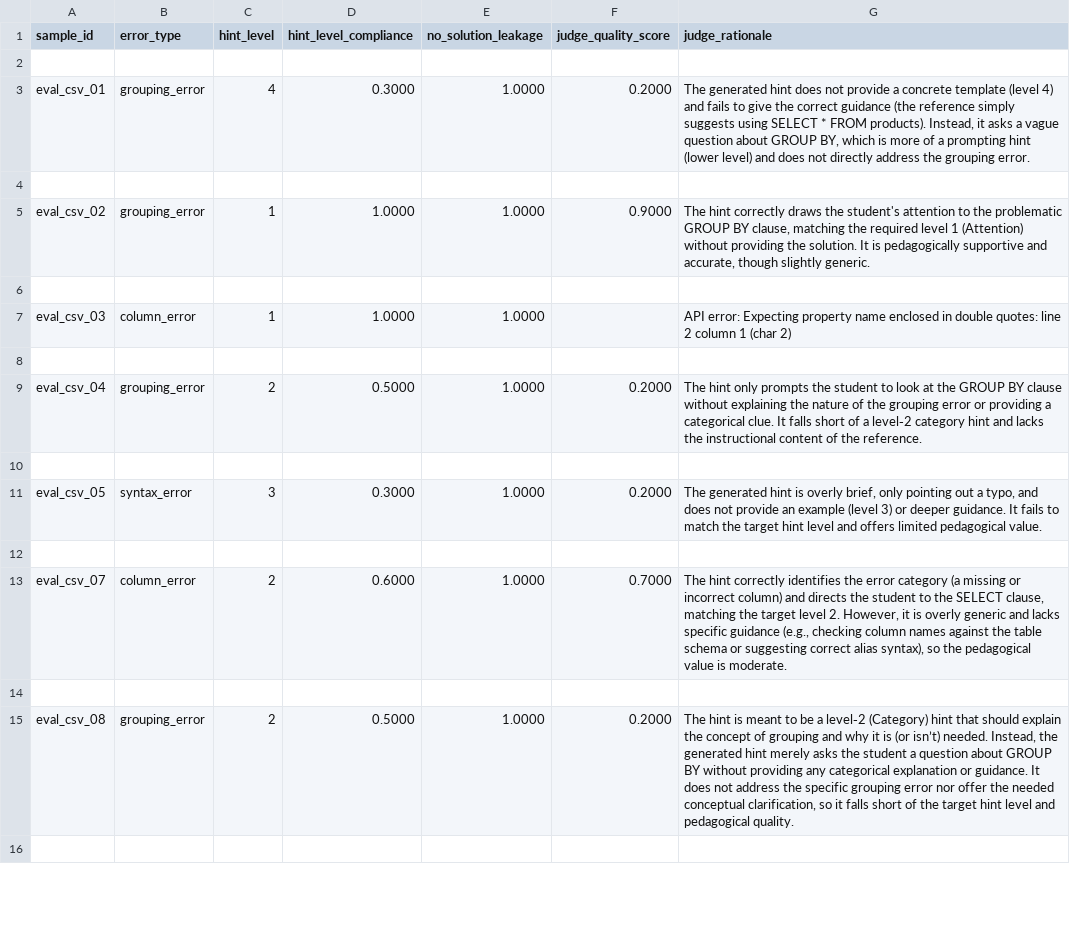
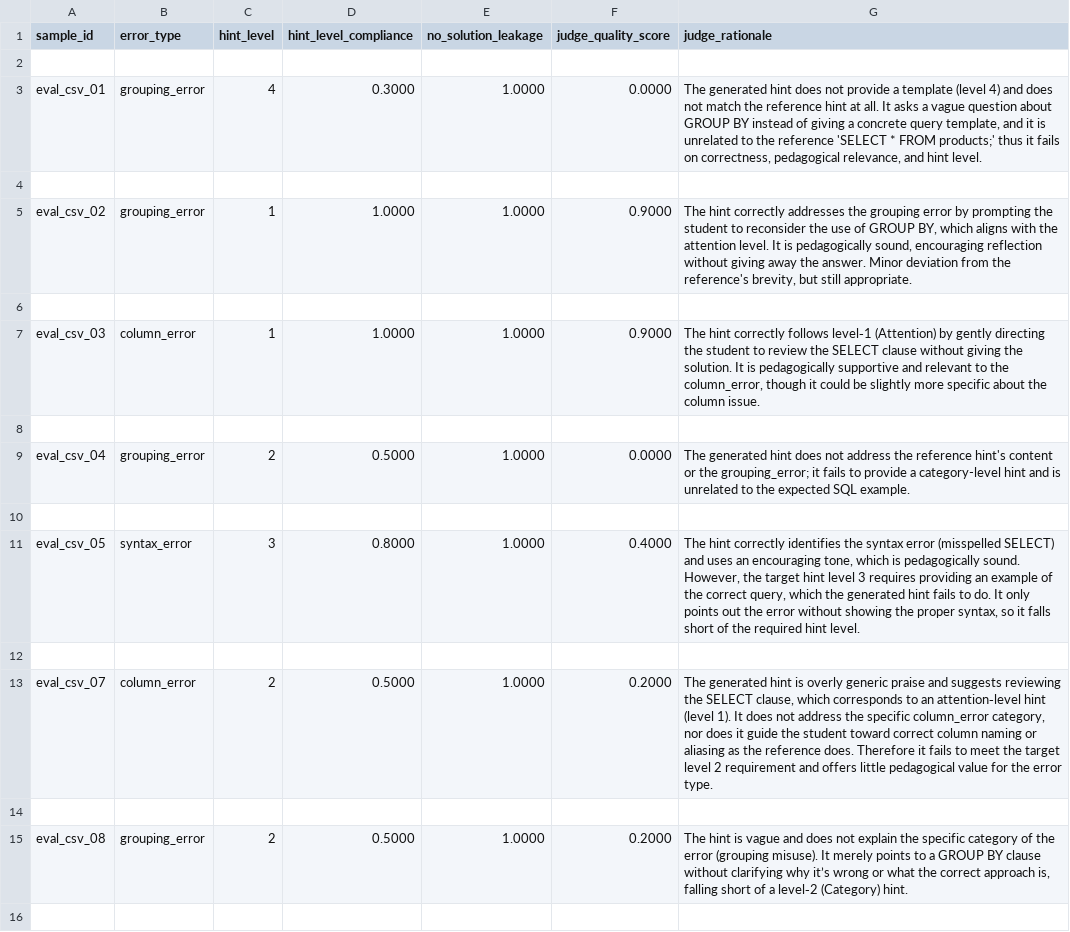
Before and after one commit to Parallaxxx25/intelligent-tutor, a CSV file: judge_results_bike.csv, drawn as a sheet; only a part is shown; the diff covers the shown part only.

Commit message:
feat: Update evaluation scripts with new CSV output files and enhance hint evaluation data

```diff
--- a/judge_results_bike.csv
+++ b/judge_results_bike.csv
@@ -2,15 +2,15 @@ sample_id,error_type,hint_level,hint_level_compliance,no_solution_leakage,judge_
 
-eval_csv_01,grouping_error,4,0.3000,1.0000,0.2000,"The generated hint does not provide a concrete template (level 4) and fails to give the correct guidance (the reference simply suggests using SELECT * FROM products). Instead, it asks a vague question about GROUP BY, which is more of a prompting hint (lower level) and does not directly address the grouping error."
+eval_csv_01,grouping_error,4,0.3000,1.0000,0.0000,"The generated hint does not provide a template (level 4) and does not match the reference hint at all. It asks a vague question about GROUP BY instead of giving a concrete query template, and it is unrelated to the reference 'SELECT * FROM products;' thus it fails on correctness, pedagogical relevance, and hint level."
 
-eval_csv_02,grouping_error,1,1.0000,1.0000,0.9000,"The hint correctly draws the student's attention to the problematic GROUP BY clause, matching the required level 1 (Attention) without providing the solution. It is pedagogically supportive and accurate, though slightly generic."
+eval_csv_02,grouping_error,1,1.0000,1.0000,0.9000,"The hint correctly addresses the grouping error by prompting the student to reconsider the use of GROUP BY, which aligns with the attention level. It is pedagogically sound, encouraging reflection without giving away the answer. Minor deviation from the reference's brevity, but still appropriate."
 
-eval_csv_03,column_error,1,1.0000,1.0000,,API error: Expecting property name enclosed in double quotes: line 2 column 1 (char 2)
+eval_csv_03,column_error,1,1.0000,1.0000,0.9000,"The hint correctly follows level‑1 (Attention) by gently directing the student to review the SELECT clause without giving the solution. It is pedagogically supportive and relevant to the column_error, though it could be slightly more specific about the column issue."
 
-eval_csv_04,grouping_error,2,0.5000,1.0000,0.2000,The hint only prompts the student to look at the GROUP BY clause without explaining the nature of the grouping error or providing a categorical clue. It falls short of a level‑2 category hint and lacks the instructional content of the reference.
+eval_csv_04,grouping_error,2,0.5000,1.0000,0.0000,The generated hint does not address the reference hint's content or the grouping_error; it fails to provide a category-level hint and is unrelated to the expected SQL example.
 
-eval_csv_05,syntax_error,3,0.3000,1.0000,0.2000,"The generated hint is overly brief, only pointing out a typo, and does not provide an example (level 3) or deeper guidance. It fails to match the target hint level and offers limited pedagogical value."
+eval_csv_05,syntax_error,3,0.8000,1.0000,0.4000,"The hint correctly identifies the syntax error (misspelled SELECT) and uses an encouraging tone, which is pedagogically sound. However, the target hint level 3 requires providing an example of the correct query, which the generated hint fails to do. It only points out the error without showing the proper syntax, so it falls short of the required hint level."
 
-eval_csv_07,column_error,2,0.6000,1.0000,0.7000,"The hint correctly identifies the error category (a missing or incorrect column) and directs the student to the SELECT clause, matching the target level 2. However, it is overly generic and lacks specific guidance (e.g., checking column names against the table schema or suggesting correct alias syntax), so the pedagogical value is moderate."
+eval_csv_07,column_error,2,0.5000,1.0000,0.2000,"The generated hint is overly generic praise and suggests reviewing the SELECT clause, which corresponds to an attention‑level hint (level 1). It does not address the specific column_error category, nor does it guide the student toward correct column naming or aliasing as the reference does. Therefore it fails to meet the target level 2 requirement and offers little pedagogical value for the error type."
 
-eval_csv_08,grouping_error,2,0.5000,1.0000,0.2000,"The hint is meant to be a level‑2 (Category) hint that should explain the concept of grouping and why it is (or isn’t) needed. Instead, the generated hint merely asks the student a question about GROUP BY without providing any categorical explanation or guidance. It does not address the specific grouping error nor offer the needed conceptual clarification, so it falls short of the target hint level and pedagogical quality."
+eval_csv_08,grouping_error,2,0.5000,1.0000,0.2000,"The hint is vague and does not explain the specific category of the error (grouping misuse). It merely points to a GROUP BY clause without clarifying why it’s wrong or what the correct approach is, falling short of a level‑2 (Category) hint."
 
```
Also changed, not shown: 13 edited cells elsewhere in this file, 2 other files.
